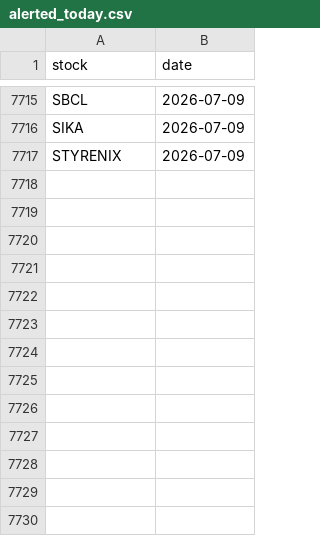
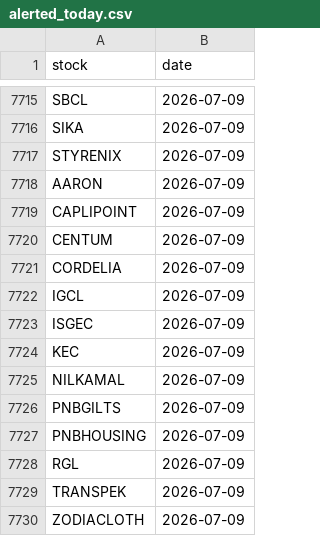
Before and after one commit to manjunathashtagi/Trading-Radar, a CSV file: data/alerted_today.csv, drawn as a sheet; only a part is shown, gaps mark what is left out.

```diff
--- a/data/alerted_today.csv
+++ b/data/alerted_today.csv
@@ -7717 +7717,14 @@ SIKA,2026-07-09
 STYRENIX,2026-07-09
+AARON,2026-07-09
+CAPLIPOINT,2026-07-09
+CENTUM,2026-07-09
+CORDELIA,2026-07-09
+IGCL,2026-07-09
+ISGEC,2026-07-09
+KEC,2026-07-09
+NILKAMAL,2026-07-09
+PNBGILTS,2026-07-09
+PNBHOUSING,2026-07-09
+RGL,2026-07-09
+TRANSPEK,2026-07-09
+ZODIACLOTH,2026-07-09
```
Also changed, not shown: data/signals.csv.
